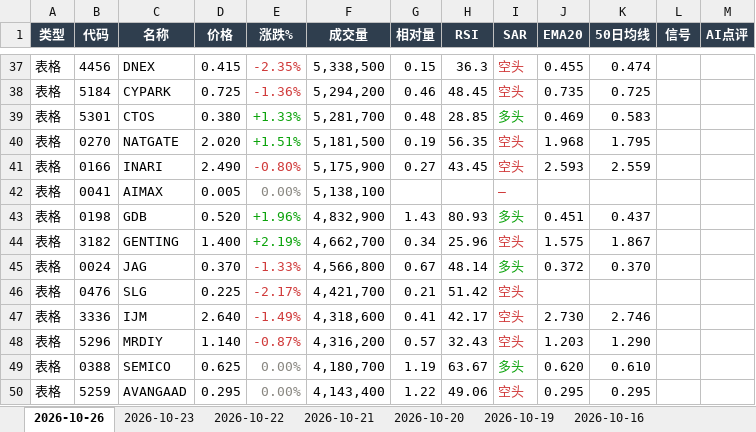
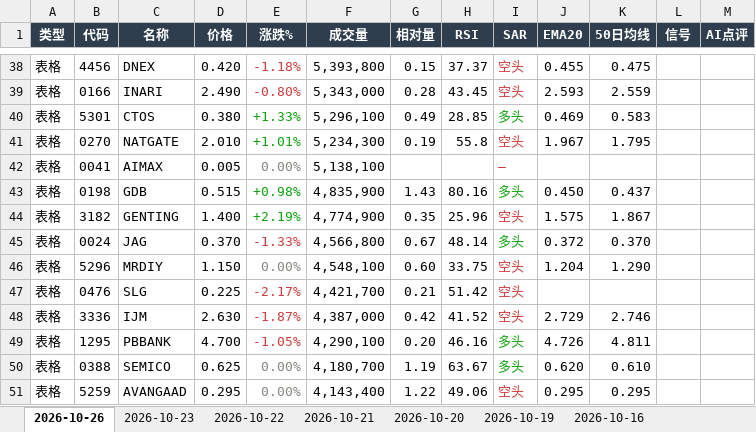
Before and after one commit to CJA231/Bursa-bot, an Excel workbook: docs/downloads/bursa-report-last7.xlsx, sheet 2026-10-26, drawn as a sheet; only a part is shown, gaps mark what is left out; values as stored, in another font and other column widths than the file's, no borders; removed rows and columns are numbered as before the commit, all else as after; the diff covers the shown part only; the diff names each change by its address in the sheet, - before the commit and + after, or states it on an @@ line.

```diff
--- a/docs/downloads/bursa-report-last7.xlsx (sheet 2026-10-26)
+++ b/docs/downloads/bursa-report-last7.xlsx (sheet 2026-10-26)
-D38 (价格): 0.415
+D38 (价格): 0.420
-E38 (涨跌%): -2.35%
+E38 (涨跌%): -1.18%
-F38 (成交量): 5,338,500
+F38 (成交量): 5,393,800
-H38 (RSI): 36.3
+H38 (RSI): 37.37
-K38 (50日均线): 0.474
+K38 (50日均线): 0.475
-row 38: 表格 | 5184 | CYPARK | 0.725 | -1.36% | 5,294,200 | 0.46 | 48.45 | 空头 | 0.735 | 0.725
+row 39: 表格 | 0166 | INARI | 2.490 | -0.80% | 5,343,000 | 0.28 | 43.45 | 空头 | 2.593 | 2.559
-F40 (成交量): 5,281,700
+F40 (成交量): 5,296,100
-G40 (相对量): 0.48
+G40 (相对量): 0.49
-D41 (价格): 2.020
+D41 (价格): 2.010
-E41 (涨跌%): +1.51%
+E41 (涨跌%): +1.01%
-F41 (成交量): 5,181,500
+F41 (成交量): 5,234,300
-H41 (RSI): 56.35
+H41 (RSI): 55.8
-J41 (EMA20): 1.968
+J41 (EMA20): 1.967
-row 41: 表格 | 0166 | INARI | 2.490 | -0.80% | 5,175,900 | 0.27 | 43.45 | 空头 | 2.593 | 2.559
-D43 (价格): 0.520
+D43 (价格): 0.515
-E43 (涨跌%): +1.96%
+E43 (涨跌%): +0.98%
-F43 (成交量): 4,832,900
+F43 (成交量): 4,835,900
-H43 (RSI): 80.93
+H43 (RSI): 80.16
-J43 (EMA20): 0.451
+J43 (EMA20): 0.450
-F44 (成交量): 4,662,700
+F44 (成交量): 4,774,900
-G44 (相对量): 0.34
+G44 (相对量): 0.35
+row 46: 表格 | 5296 | MRDIY | 1.150 | 0.00% | 4,548,100 | 0.60 | 33.75 | 空头 | 1.204 | 1.290
-D48 (价格): 2.640
+D48 (价格): 2.630
-E48 (涨跌%): -1.49%
+E48 (涨跌%): -1.87%
-F48 (成交量): 4,318,600
+F48 (成交量): 4,387,000
-G48 (相对量): 0.41
+G48 (相对量): 0.42
-H48 (RSI): 42.17
+H48 (RSI): 41.52
-J48 (EMA20): 2.730
+J48 (EMA20): 2.729
-row 48: 表格 | 5296 | MRDIY | 1.140 | -0.87% | 4,316,200 | 0.57 | 32.43 | 空头 | 1.203 | 1.290
+row 49: 表格 | 1295 | PBBANK | 4.700 | -1.05% | 4,290,100 | 0.20 | 46.16 | 多头 | 4.726 | 4.811
```
Also changed, not shown: 41 added rows, 39 removed rows, 221 edited cells and cell formats elsewhere in this sheet, docs/downloads/2026-10-26/bursa-report-2026-10-26.xlsx, 9 other files.
